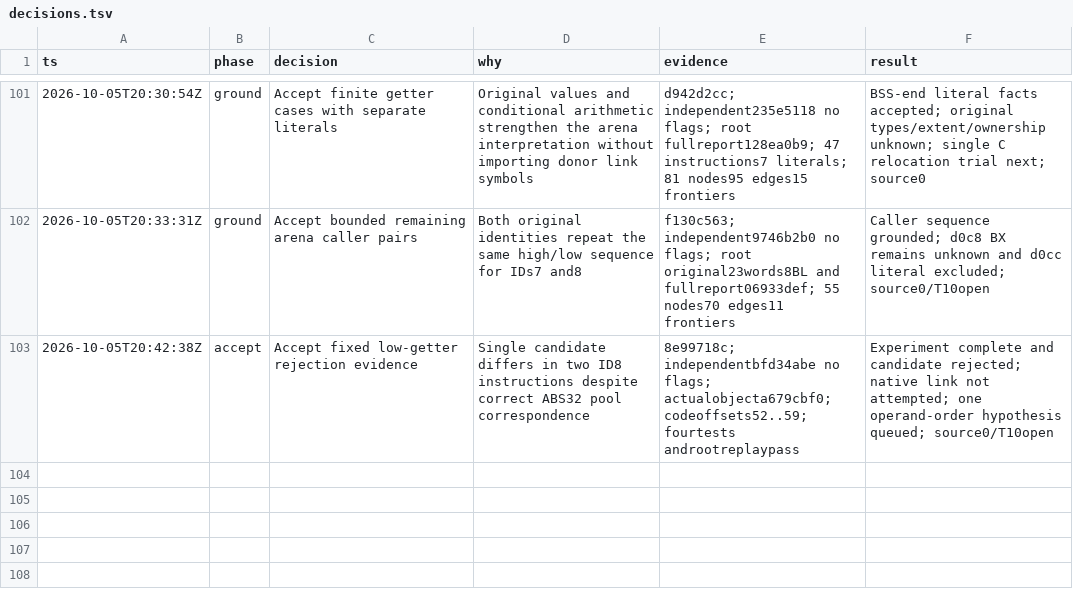
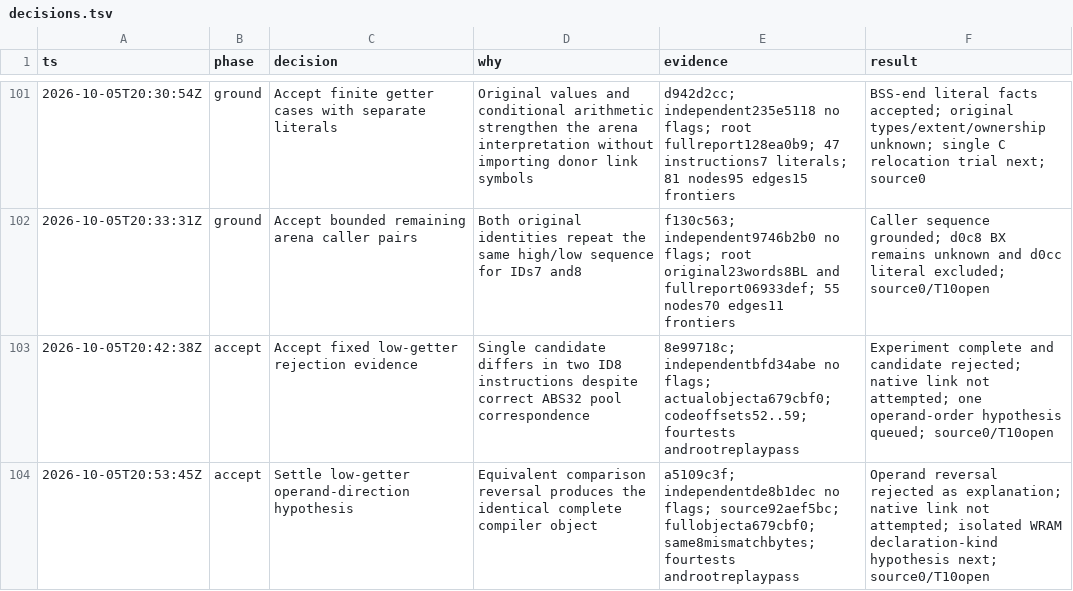
Before and after one commit to drj613/JUSDecomp, a TSV file: decomp/matching-notes/decisions.tsv, drawn as a sheet; only a part is shown, gaps mark what is left out.

Commit message:
docs: accept unchanged low-getter operand-order result

```diff
--- a/decomp/matching-notes/decisions.tsv
+++ b/decomp/matching-notes/decisions.tsv
@@ -103 +103,2 @@ ts	phase	decision	why	evidence	result
 2026-10-05T20:42:38Z	accept	Accept fixed low-getter rejection evidence	Single candidate differs in two ID8 instructions despite correct ABS32 pool correspondence	8e99718c; independentbfd34abe no flags; actualobjecta679cbf0; codeoffsets52..59; fourtests androotreplaypass	Experiment complete and candidate rejected; native link not attempted; one operand-order hypothesis queued; source0/T10open
+2026-10-05T20:53:45Z	accept	Settle low-getter operand-direction hypothesis	Equivalent comparison reversal produces the identical complete compiler object	a5109c3f; independentde8b1dec no flags; source92aef5bc; fullobjecta679cbf0; same8mismatchbytes; fourtests androotreplaypass	Operand reversal rejected as explanation; native link not attempted; isolated WRAM declaration-kind hypothesis next; source0/T10open
```
Also changed, not shown: 5 other files.
